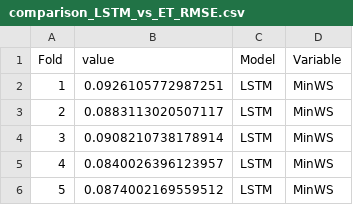
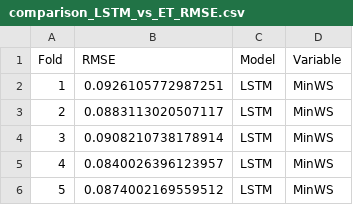
Before and after one commit to marsgr6/r-scripts, a CSV file: data/viz_data/comparison_LSTM_vs_ET_RMSE.csv, drawn as a sheet; only a part is shown.

Commit message:
Update comparison_LSTM_vs_ET_RMSE.csv

```diff
--- a/data/viz_data/comparison_LSTM_vs_ET_RMSE.csv
+++ b/data/viz_data/comparison_LSTM_vs_ET_RMSE.csv
@@ -1,2 +1,2 @@
-Fold,value,Model,Variable
+Fold,RMSE,Model,Variable
 1,0.0926105772987251,LSTM,MinWS
```
